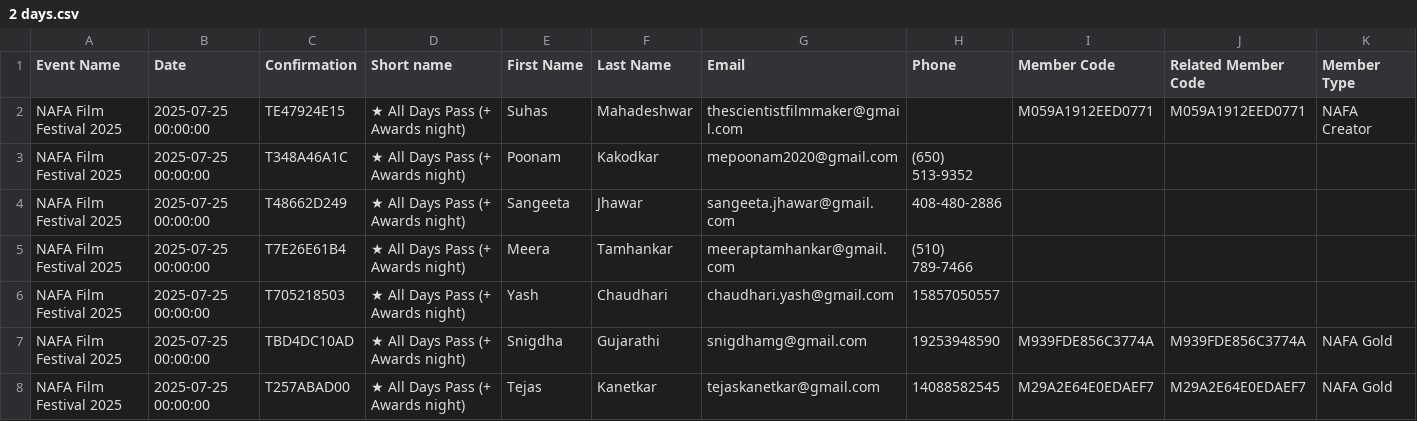
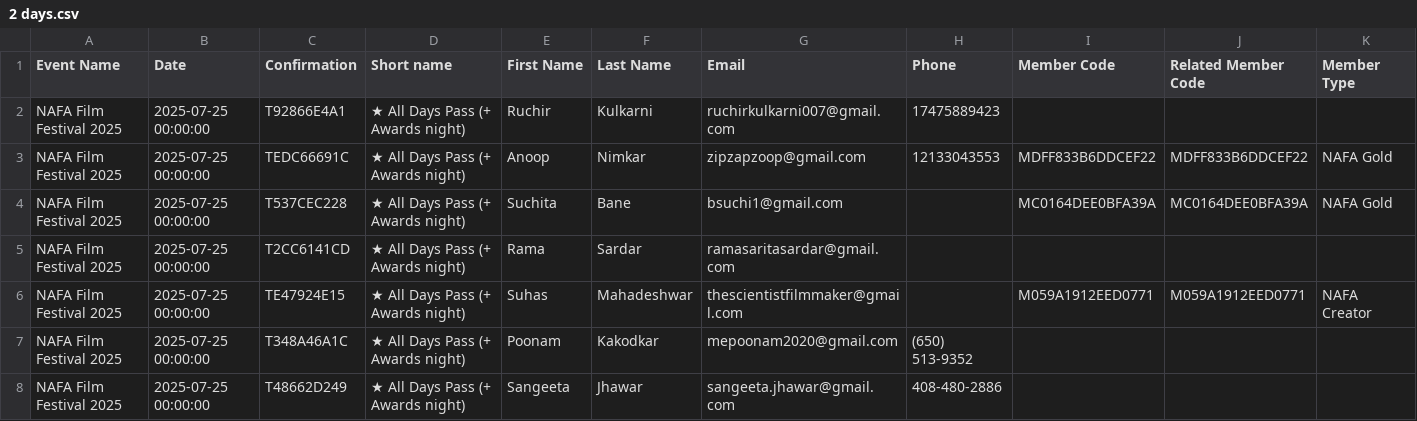
Before and after one commit to yogi-theyoda/ticketing_summary, a CSV file: data/2 days.csv, drawn as a sheet; only a part is shown; the shorter side is filled out with more unchanged rows; rows hold the shown columns only; the diff names each change by its address in the sheet, - before the commit and + after, or states it on an @@ line.

```diff
--- a/data/2 days.csv
+++ b/data/2 days.csv
+row 2: NAFA Film Festival 2025 | 2025-07-25 00:00:00 | T92866E4A1 | ★ All Days Pass (+ Awards night) | Ruchir | Kulkarni | ruchirkulkarni007@gmail.com | 17475889423
+row 3: NAFA Film Festival 2025 | 2025-07-25 00:00:00 | TEDC66691C | ★ All Days Pass (+ Awards night) | Anoop | Nimkar | zipzapzoop@gmail.com | 12133043553 | MDFF833B6DDCEF22 | MDFF833B6DDCEF22 | NAFA Gold
+row 4: NAFA Film Festival 2025 | 2025-07-25 00:00:00 | T537CEC228 | ★ All Days Pass (+ Awards night) | Suchita | Bane | bsuchi1@gmail.com |  | MC0164DEE0BFA39A | MC0164DEE0BFA39A | NAFA Gold
+row 5: NAFA Film Festival 2025 | 2025-07-25 00:00:00 | T2CC6141CD | ★ All Days Pass (+ Awards night) | Rama | Sardar | ramasaritasardar@gmail.com
```
Also changed, not shown: data/26.csv, data/27.csv, 2 other files.
